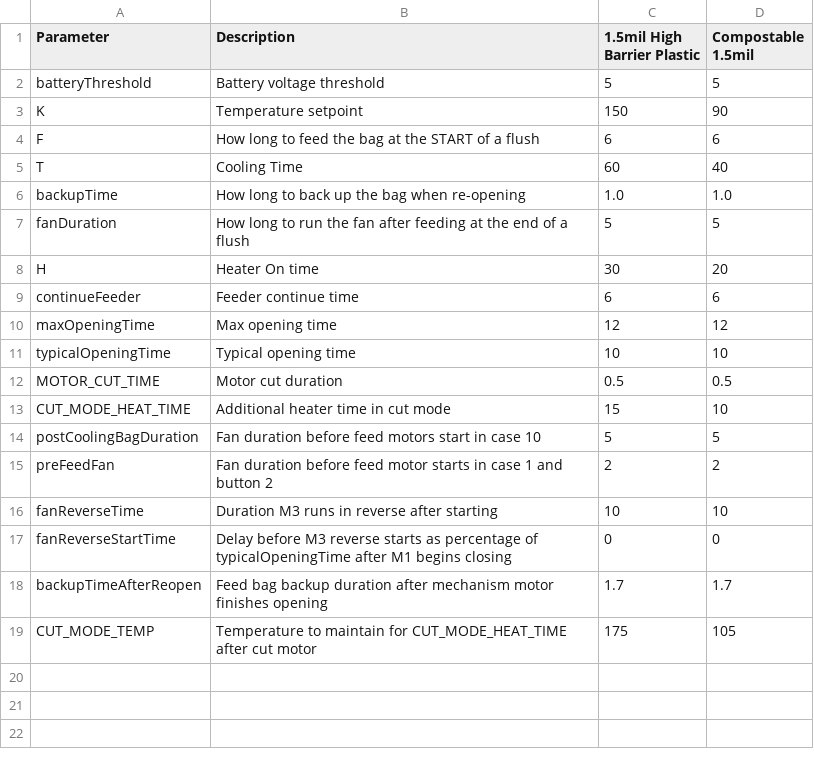
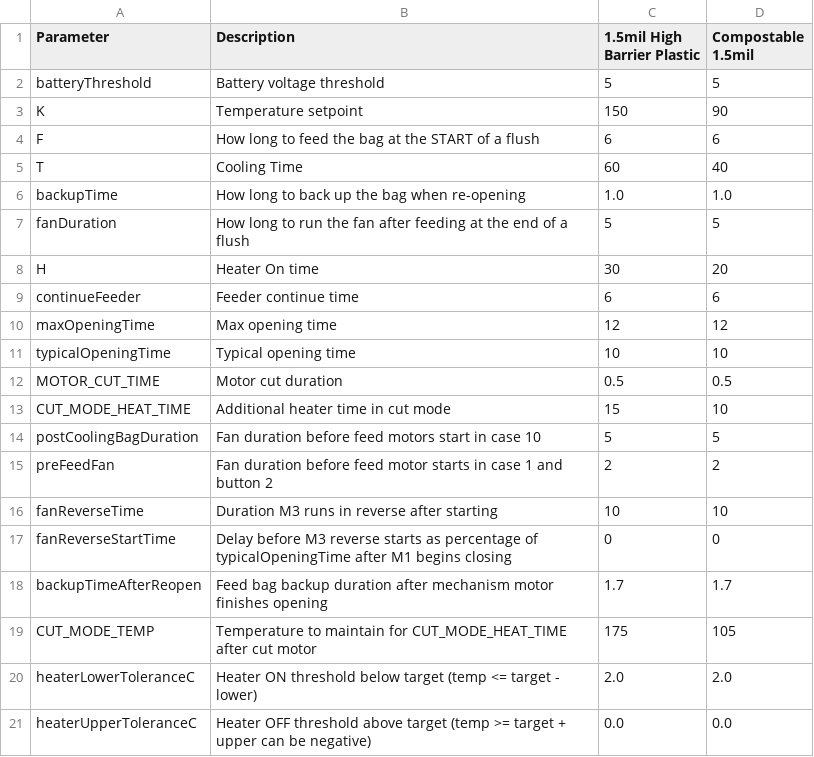
Before and after one commit to rpeter3/toilet_kat_change, a CSV file: material_parameters.csv, drawn as a sheet; the diff names each change by its address in the sheet, - before the commit and + after, or states it on an @@ line.

Commit message:
Pre-Production Updates
No update parameters when llushing
Change heater to on if temp =K off temp +2C
motor fault changed to 3 retry then error
ALWAYS in CUT MODE
150C FOR EVOH
ADD CHeck for thermistor resistance on action.
MAKE COOLING TIME DYNAMIC - 80C (parameter)
removed motor fault spamming logs.

```diff
--- a/material_parameters.csv
+++ b/material_parameters.csv
+row 20: heaterLowerToleranceC | Heater ON threshold below target (temp <= target - lower) | 2.0 | 2.0
+row 21: heaterUpperToleranceC | Heater OFF threshold above target (temp >= target + upper can be negative) | 0.0 | 0.0
```
Also changed, not shown: 6 other files.
